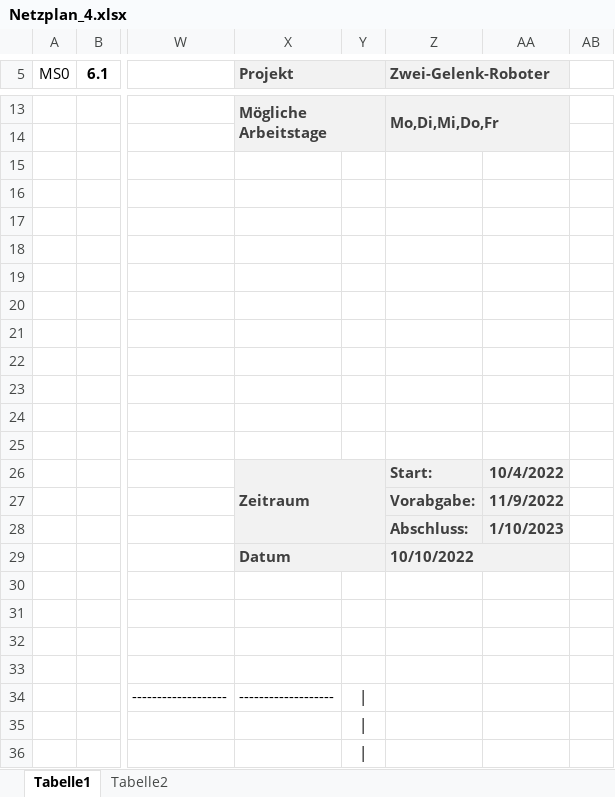
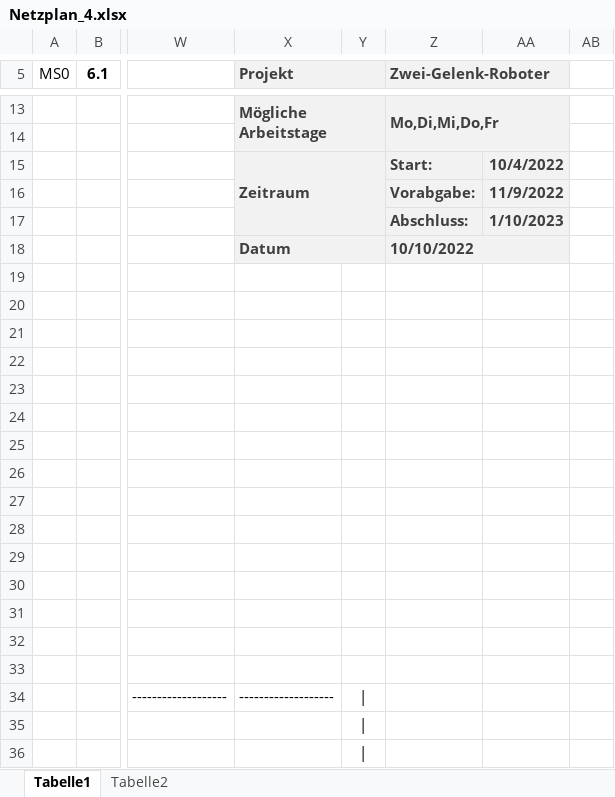
Before and after one commit to mattisritter/labor_mod_sim, an Excel workbook: PM/640_Netzplan/Netzplan_4.xlsx, sheet Tabelle1, drawn as a sheet; only a part is shown, gaps mark what is left out; values as stored, in another font and other column widths than the file's, no borders; the diff names each change by its address in the sheet, - before the commit and + after, or states it on an @@ line.

Commit message:
netzplan

```diff
--- a/PM/640_Netzplan/Netzplan_4.xlsx (sheet Tabelle1)
+++ b/PM/640_Netzplan/Netzplan_4.xlsx (sheet Tabelle1)
-X15 (Projekt): (empty)
+X15 (Projekt): Zeitraum
-X15:AA18 fill: none
+X15:AA18 fill: #F2F2F2
+X15:Y17 merged
-Z15 (Zwei-Gelenk-Roboter): (empty)
+Z15 (Zwei-Gelenk-Roboter): Start:
-AA15: (empty)
+AA15: 10/4/2022
-Z16 (Zwei-Gelenk-Roboter): (empty)
+Z16 (Zwei-Gelenk-Roboter): Vorabgabe:
-AA16: (empty)
+AA16: 11/9/2022
-Z17 (Zwei-Gelenk-Roboter): (empty)
+Z17 (Zwei-Gelenk-Roboter): Abschluss:
-AA17: (empty)
+AA17: 1/10/2023
-X18 (Projekt): (empty)
+X18 (Projekt): Datum
+X18:Y18 merged
-Z18 (Zwei-Gelenk-Roboter): (empty)
+Z18 (Zwei-Gelenk-Roboter): 10/10/2022
+Z18:AA18 merged
-X26 (Projekt): Zeitraum
+X26 (Projekt): (empty)
-X26:AA29 fill: #F2F2F2
+X26:AA29 fill: none
-X26:Y28 merged
-Z26 (Zwei-Gelenk-Roboter): Start:
+Z26 (Zwei-Gelenk-Roboter): (empty)
-AA26: 10/4/2022
+AA26: (empty)
-Z27 (Zwei-Gelenk-Roboter): Vorabgabe:
+Z27 (Zwei-Gelenk-Roboter): (empty)
-AA27: 11/9/2022
+AA27: (empty)
-Z28 (Zwei-Gelenk-Roboter): Abschluss:
+Z28 (Zwei-Gelenk-Roboter): (empty)
-AA28: 1/10/2023
+AA28: (empty)
-X29 (Projekt): Datum
+X29 (Projekt): (empty)
-X29:Y29 merged
-Z29 (Zwei-Gelenk-Roboter): 10/10/2022
+Z29 (Zwei-Gelenk-Roboter): (empty)
-Z29:AA29 merged
```
Also changed, not shown: 1 other file.
